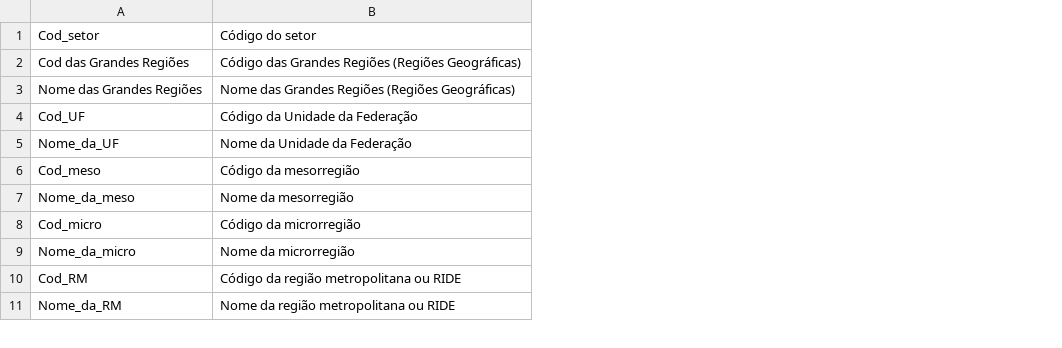
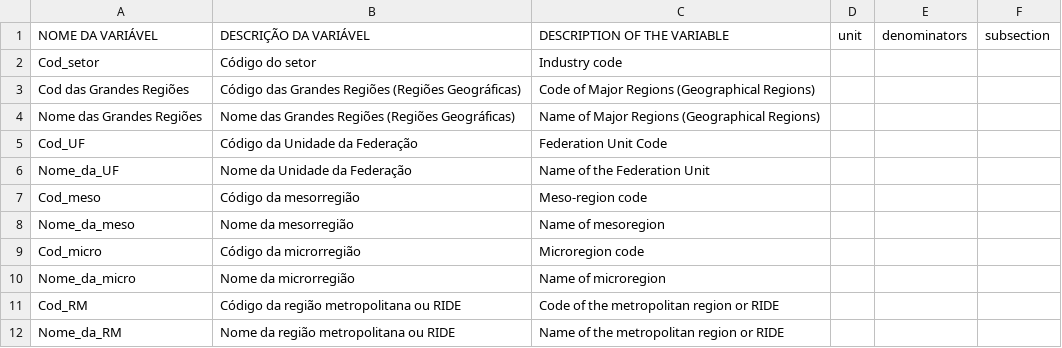
Before and after one commit to CartoDB/bigmetadata, a CSV file: tasks/br/meta/Basico.csv, drawn as a sheet; only a part is shown; addresses are those after the commit; the diff names each change by its address in the sheet, - before the commit and + after, or states it on an @@ line.

```diff
--- a/tasks/br/meta/Basico.csv
+++ b/tasks/br/meta/Basico.csv
+column C, rows 2-12: Industry code | Code of Major Regions (Geographical Regions) | Name of Major Regions (Geographical Regions) | Federation Unit Code | Name of the Federation Unit | Meso-region code | Name of mesoregion | Microregion code | Name of microregion | Code of the metropolitan region or RIDE | Name of the metropolitan region or RIDE
+column D, empty
+column E, empty
+column F, empty
+row 1: NOME DA VARIÁVEL | DESCRIÇÃO DA VARIÁVEL | DESCRIPTION OF THE VARIABLE | unit | denominators | subsection
```
Also changed, not shown: tasks/br/meta/Pessoa02.csv, tasks/br/meta/Pessoa06.csv, 12 other files.
